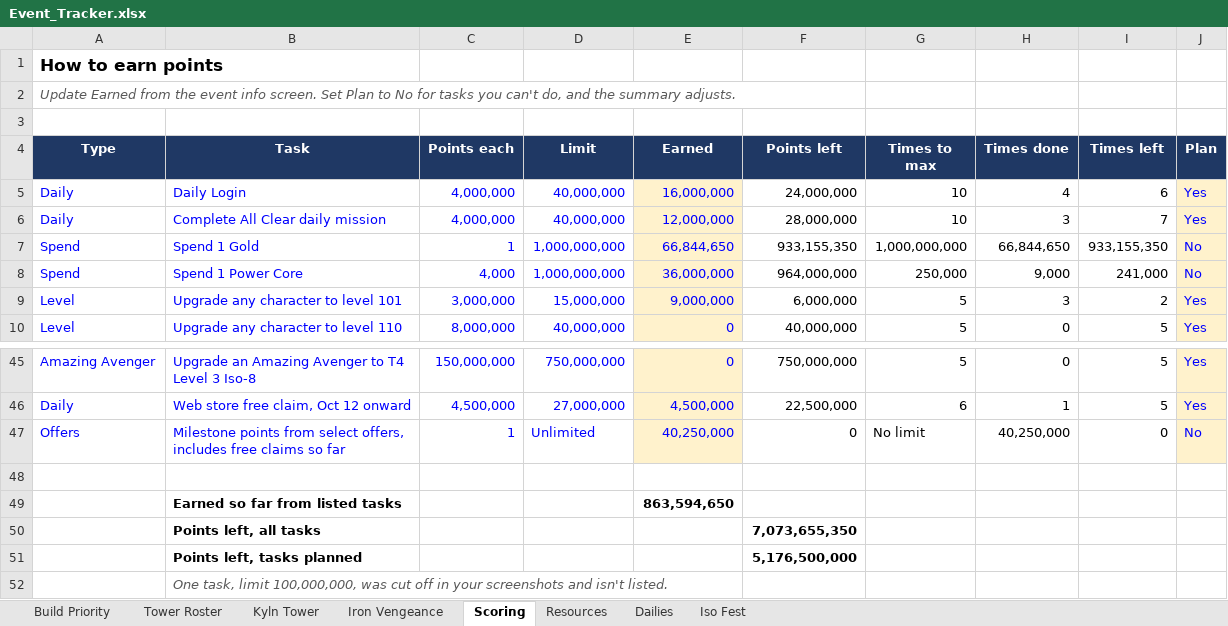
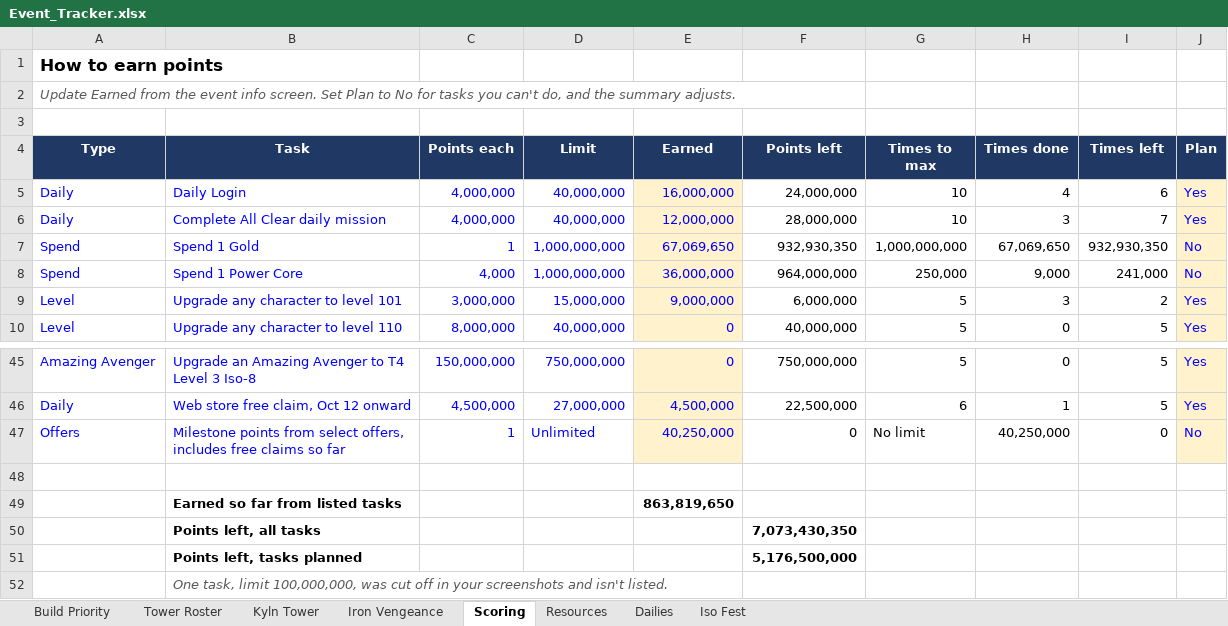
Before and after one commit to mansaalman01-maker/Marvel-Strike-Force-Planning, an Excel workbook: Event_Tracker.xlsx, sheet Scoring, drawn as a sheet; only a part is shown, gaps mark what is left out; values as stored, in another font and other column widths than the file's, no borders; charts and pictures and conditional formats not drawn; the diff names each change by its address in the sheet, - before the commit and + after, or states it on an @@ line.

```diff
--- a/Event_Tracker.xlsx (sheet Scoring)
+++ b/Event_Tracker.xlsx (sheet Scoring)
-E7 (Earned): 66,844,650
+E7 (Earned): 67,069,650
-F7 (Points left): 933,155,350
+F7 (Points left): 932,930,350
-H7 (Times done): 66,844,650
+H7 (Times done): 67,069,650
-I7 (Times left): 933,155,350
+I7 (Times left): 932,930,350
-E49 (Earned): 863,594,650
+E49 (Earned): 863,819,650
-F50 (Points left): 7,073,655,350
+F50 (Points left): 7,073,430,350
```
Also changed, not shown: sheet Iso Fest, sheet Iron Vengeance, sheet Resources.
